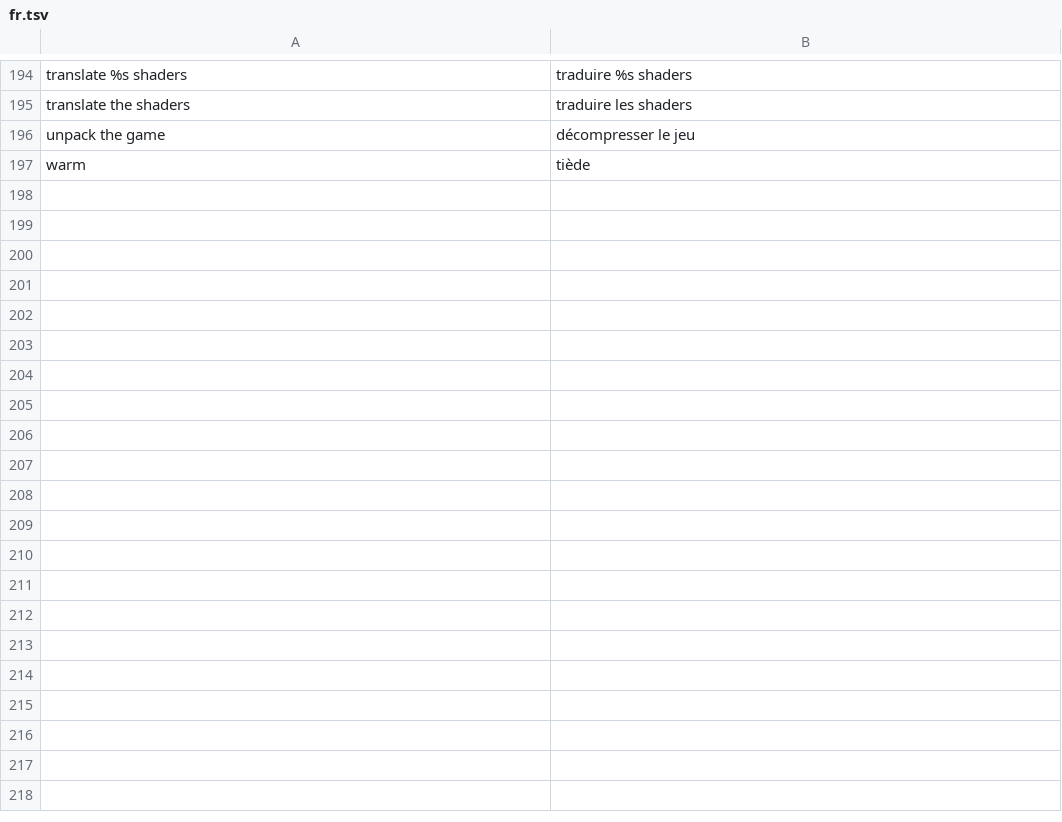
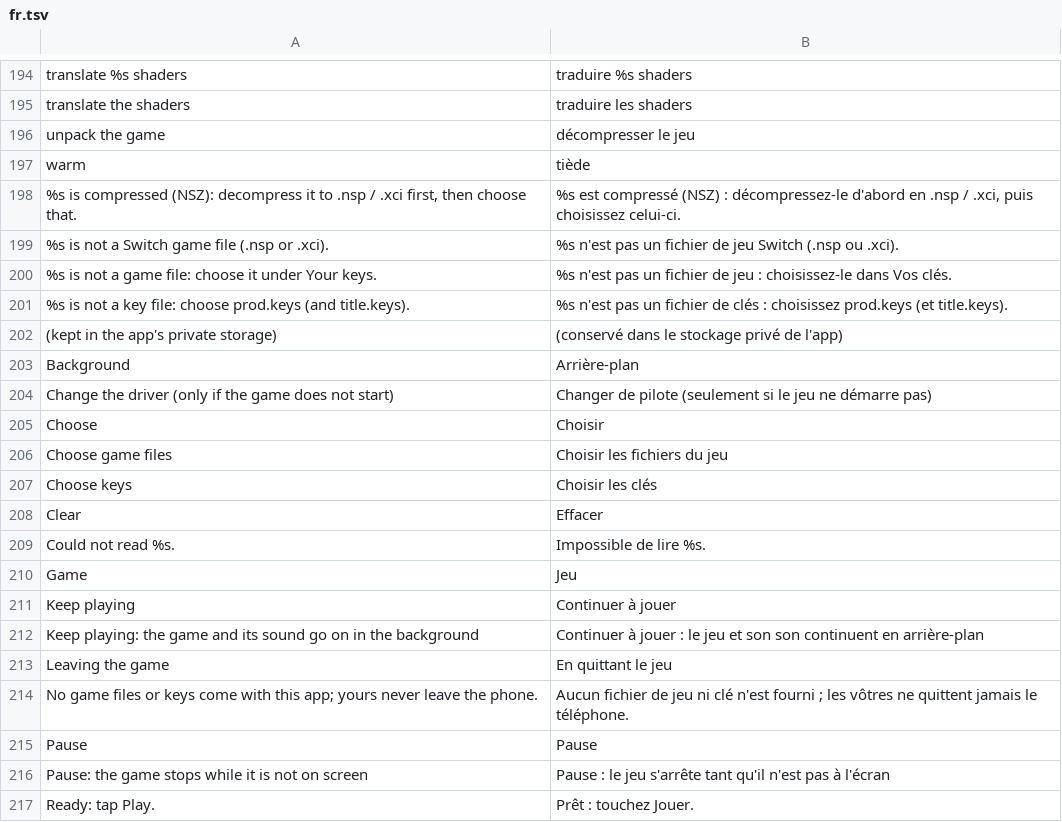
Before and after one commit to simipoB/PKShield-Android, a TSV file: dm/android/app/assets/lang/fr.tsv, drawn as a sheet; only a part is shown, gaps mark what is left out; the diff covers the shown part only; the diff names each change by its address in the sheet, - before the commit and + after, or states it on an @@ line.

```diff
--- a/dm/android/app/assets/lang/fr.tsv
+++ b/dm/android/app/assets/lang/fr.tsv
+row 198: %s is compressed (NSZ): decompress it to .nsp / .xci first, then choose that. | %s est compressé (NSZ) : décompressez-le d'abord en .nsp / .xci, puis choisissez celui-ci.
+row 199: %s is not a Switch game file (.nsp or .xci). | %s n'est pas un fichier de jeu Switch (.nsp ou .xci).
+row 200: %s is not a game file: choose it under Your keys. | %s n'est pas un fichier de jeu : choisissez-le dans Vos clés.
+row 201: %s is not a key file: choose prod.keys (and title.keys). | %s n'est pas un fichier de clés : choisissez prod.keys (et title.keys).
+row 202: (kept in the app's private storage) | (conservé dans le stockage privé de l'app)
+row 203: Background | Arrière-plan
+row 204: Change the driver (only if the game does not start) | Changer de pilote (seulement si le jeu ne démarre pas)
+row 205: Choose | Choisir
+row 206: Choose game files | Choisir les fichiers du jeu
+row 207: Choose keys | Choisir les clés
+row 208: Clear | Effacer
+row 209: Could not read %s. | Impossible de lire %s.
+row 210: Game | Jeu
+row 211: Keep playing | Continuer à jouer
+row 212: Keep playing: the game and its sound go on in the background | Continuer à jouer : le jeu et son son continuent en arrière-plan
+row 213: Leaving the game | En quittant le jeu
+row 214: No game files or keys come with this app; yours never leave the phone. | Aucun fichier de jeu ni clé n'est fourni ; les vôtres ne quittent jamais le téléphone.
+row 215: Pause | Pause
+row 216: Pause: the game stops while it is not on screen | Pause : le jeu s'arrête tant qu'il n'est pas à l'écran
+row 217: Ready: tap Play. | Prêt : touchez Jouer.
```
Also changed, not shown: 15 added rows elsewhere in this file, dm/android/app/assets/lang/es.tsv, dm/android/app/assets/lang/ja.tsv, 4 other files.
